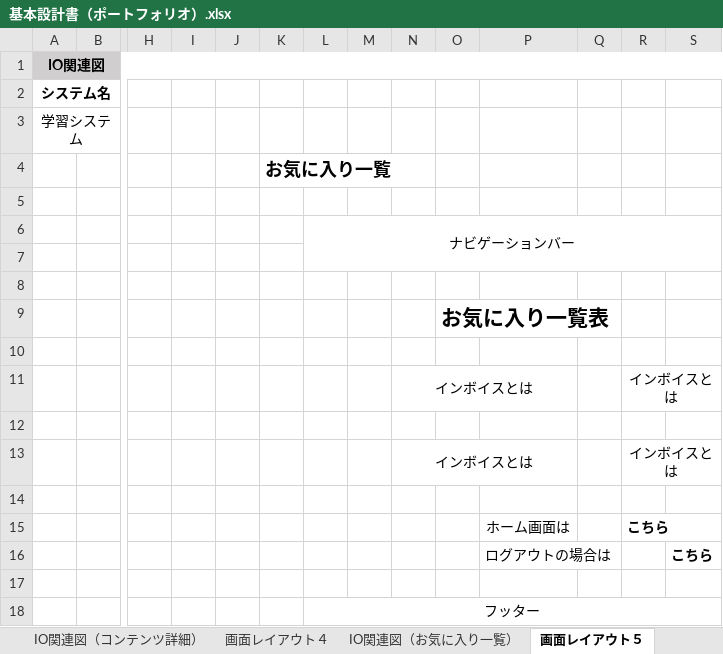
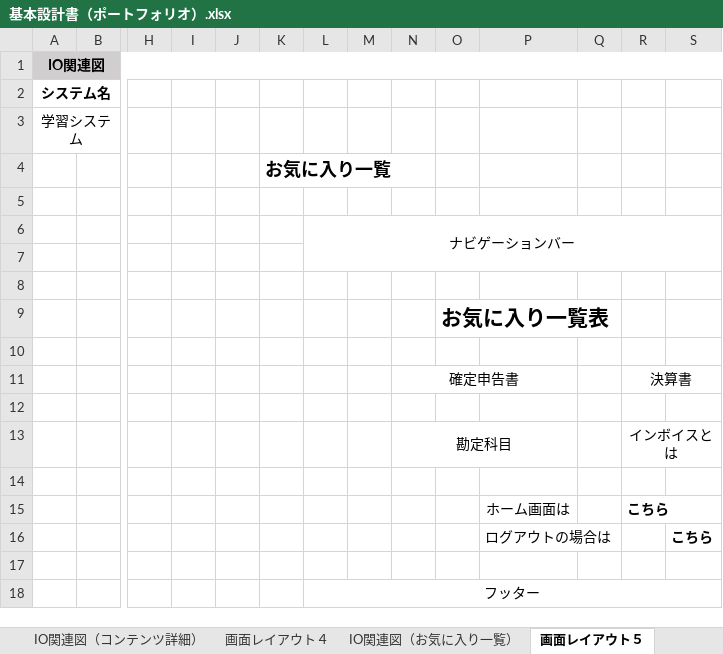
Before and after one commit to yamamotofuuki/Portfolio, an Excel workbook: design.1/基本設計書（ポートフォリオ）.xlsx, sheet 画面レイアウト５, drawn as a sheet; only a part is shown, gaps mark what is left out; values as stored, in another font and other column widths than the file's, no borders; removed rows and columns are numbered as before the commit, all else as after; rows hold the shown columns only; the diff names each change by its address in the sheet, - before the commit and + after, or states it on an @@ line.

```diff
--- a/design.1/基本設計書（ポートフォリオ）.xlsx (sheet 画面レイアウト５)
+++ b/design.1/基本設計書（ポートフォリオ）.xlsx (sheet 画面レイアウト５)
-row 11:  |  |  |  |  |  |  |  | インボイスとは |  |  |  | インボイスとは
+row 11:  |  |  |  |  |  |  |  | 確定申告書 |  |  |  | 決算書
-N13: インボイスとは
+N13: 勘定科目
```
Also changed, not shown: sheet 画面レイアウト３, sheet 表紙, other sheet tabs.
